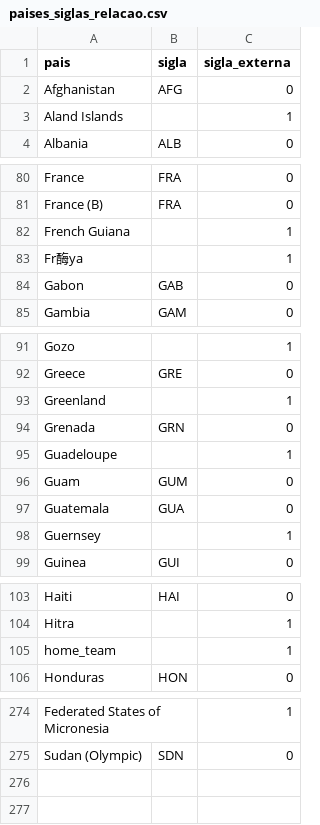
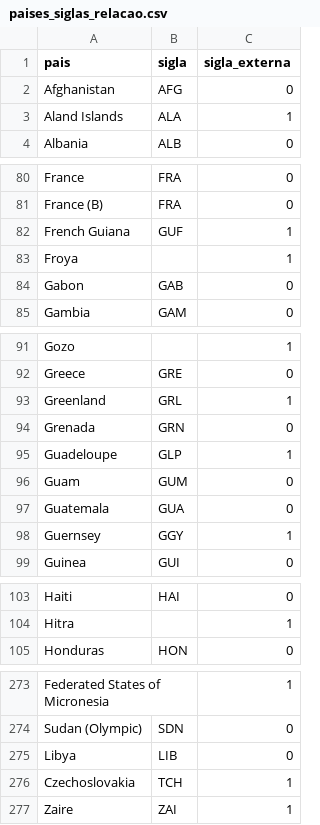
Before and after one commit to guilhermegoebel/tcc_predict_soccer_result, a CSV file: paises_siglas_relacao.csv, drawn as a sheet; only a part is shown, gaps mark what is left out; the diff covers the shown part only.

Commit message:
Fix country codes and improve market value processing in script
- Updated country codes in 'paises_siglas_relacao.csv' for accuracy, including:
  - Aland Islands (ALA), Bonaire (BES), Falkland Islands (FLK), French Guiana (GUF), Greenland (GRL), Guadeloupe (GLP), Isle of Man (IMN), Jersey (JEY), Monaco (MCO), Reunion, Tuvalu (TUV), and others.
- Enhanced market value parsing in 'script.py' to handle various formats and edge cases.
- Introduced player name normalization to improve matching accuracy.
- Added annual regression for Elo ratings and competition weight adjustments.
- Implemented goal difference multiplier for Elo rating updates.
- Improved statistics tracking for players found per team and match.

```diff
--- a/paises_siglas_relacao.csv
+++ b/paises_siglas_relacao.csv
@@ -2,3 +2,3 @@ pais,sigla,sigla_externa
 Afghanistan,AFG,0
-Aland Islands,,1
+Aland Islands,ALA,1
 Albania,ALB,0
@@ -81,4 +81,4 @@ France,FRA,0
 France (B),FRA,0
-French Guiana,,1
-Fr酶ya,,1
+French Guiana,GUF,1
+Froya,,1
 Gabon,GAB,0
@@ -92,8 +92,8 @@ Gozo,,1
 Greece,GRE,0
-Greenland,,1
+Greenland,GRL,1
 Grenada,GRN,0
-Guadeloupe,,1
+Guadeloupe,GLP,1
 Guam,GUM,0
 Guatemala,GUA,0
-Guernsey,,1
+Guernsey,GGY,1
 Guinea,GUI,0
@@ -104,3 +104,2 @@ Haiti,HAI,0
 Hitra,,1
-home_team,,1
 Honduras,HON,0
@@ -275 +274,4 @@ Federated States of Micronesia,,1
 Sudan (Olympic),SDN,0
+Libya,LIB,0
+Czechoslovakia,TCH,1
+Zaire,ZAI,1
```
Also changed, not shown: 9 edited cells elsewhere in this file, 2 other files.
